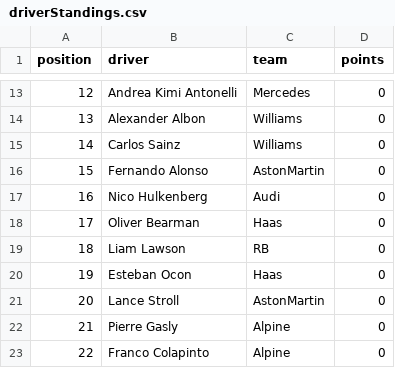
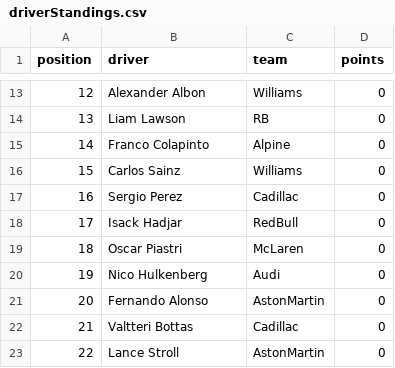
Before and after one commit to mrp36126/motorsport, a CSV file: data/driverStandings.csv, drawn as a sheet; only a part is shown, gaps mark what is left out; the diff covers the shown part only.

Commit message:
Update driverStandings.csv

```diff
--- a/data/driverStandings.csv
+++ b/data/driverStandings.csv
@@ -13,11 +13,11 @@ position;driver;team;points
-12;Andrea Kimi Antonelli;Mercedes;0
-13;Alexander Albon;Williams;0
-14;Carlos Sainz;Williams;0
-15;Fernando Alonso;AstonMartin;0
-16;Nico Hulkenberg;Audi;0
-17;Oliver Bearman;Haas;0
-18;Liam Lawson;RB;0
-19;Esteban Ocon;Haas;0
-20;Lance Stroll;AstonMartin;0
-21;Pierre Gasly;Alpine;0
-22;Franco Colapinto;Alpine;0
+12;Alexander Albon;Williams;0
+13;Liam Lawson;RB;0
+14;Franco Colapinto;Alpine;0
+15;Carlos Sainz;Williams;0
+16;Sergio Perez;Cadillac;0
+17;Isack Hadjar;RedBull;0
+18;Oscar Piastri;McLaren;0
+19;Nico Hulkenberg;Audi;0
+20;Fernando Alonso;AstonMartin;0
+21;Valtteri Bottas;Cadillac;0
+22;Lance Stroll;AstonMartin;0
```
Also changed, not shown: 32 edited cells elsewhere in this file.
